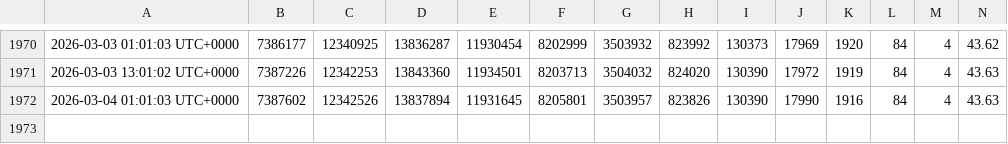
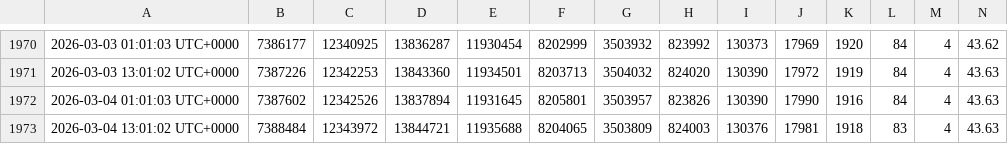
Before and after one commit to ddr5ecc/crypto, a CSV file: bitcoin_distribution_daily.csv, drawn as a sheet; only a part is shown, gaps mark what is left out; rows hold the shown columns only; the diff names each change by its address in the sheet, - before the commit and + after, or states it on an @@ line.

Commit message:
Update files

```diff
--- a/bitcoin_distribution_daily.csv
+++ b/bitcoin_distribution_daily.csv
+row 1973: 2026-03-04 13:01:02 UTC+0000 | 7388484 | 12343972 | 13844721 | 11935688 | 8204065 | 3503809 | 824003 | 130376 | 17981 | 1918 | 83 | 4 | 43.63
```
